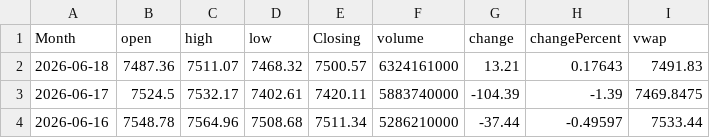
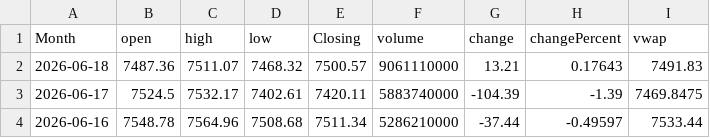
Before and after one commit to GilEpstein/S-P500-Portfolio-Simulator, a CSV file: sp500_data.csv, drawn as a sheet; only a part is shown.

```diff
--- a/sp500_data.csv
+++ b/sp500_data.csv
@@ -1,3 +1,3 @@
 Month,open,high,low,Closing,volume,change,changePercent,vwap
-2026-06-18,7487.36,7511.07,7468.32,7500.57,6324161000,13.21,0.17643,7491.83
+2026-06-18,7487.36,7511.07,7468.32,7500.57,9061110000,13.21,0.17643,7491.83
 2026-06-17,7524.5,7532.17,7402.61,7420.11,5883740000,-104.39,-1.39,7469.8475
```
